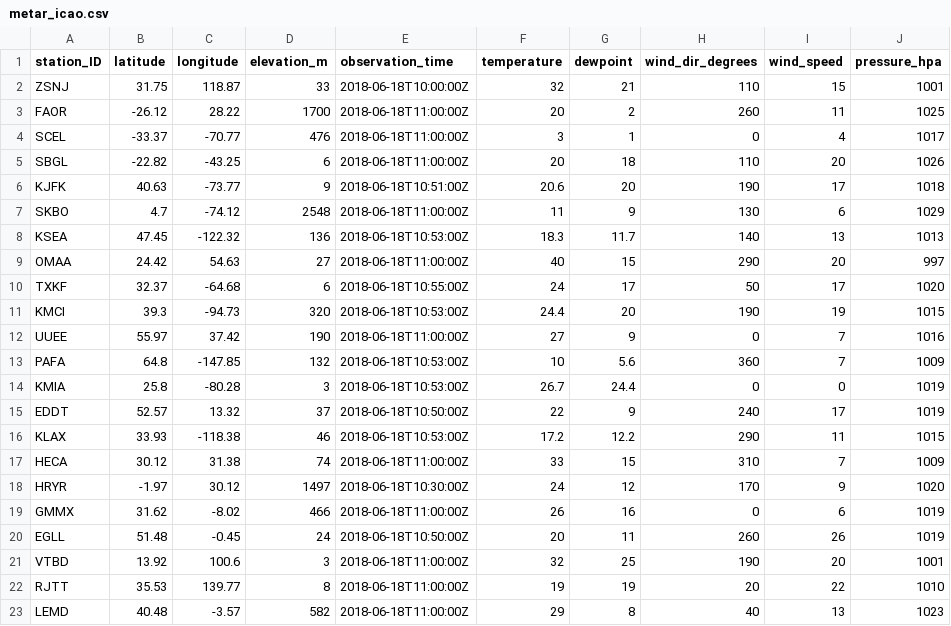
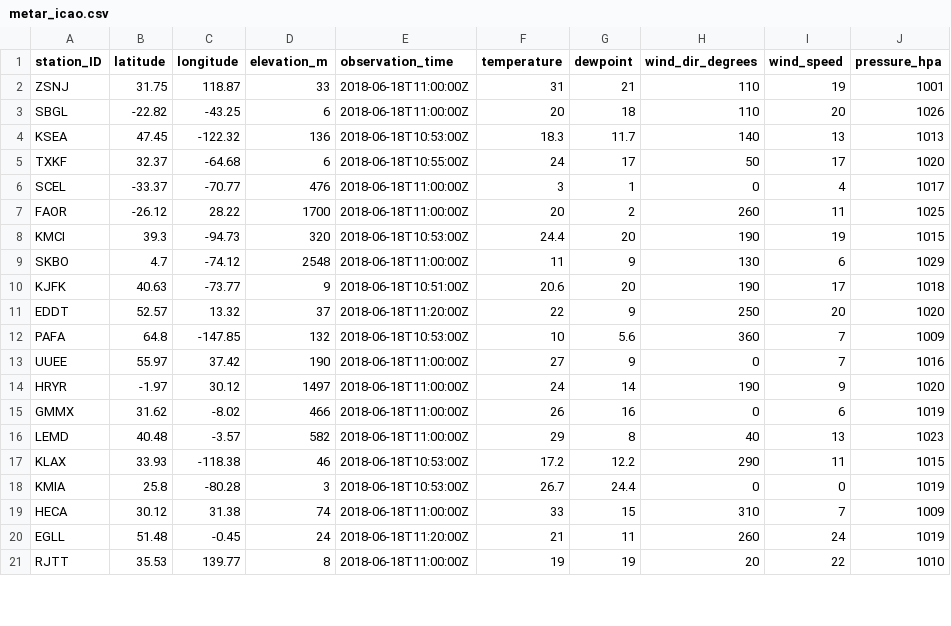
Before and after one commit to geos4s/realtimegis, a CSV file: sgroup04/metar_icao.csv, drawn as a sheet; only a part is shown; the diff covers the shown part only.

Commit message:
Add sgroup04/metar_icao.csv

```diff
--- a/sgroup04/metar_icao.csv
+++ b/sgroup04/metar_icao.csv
@@ -1,23 +1,21 @@
 station_ID;latitude;longitude;elevation_m;observation_time;temperature;dewpoint;wind_dir_degrees;wind_speed;pressure_hpa
-ZSNJ;31.75;118.87;33;2018-06-18T10:00:00Z;32;21;110;15;1001
+ZSNJ;31.75;118.87;33;2018-06-18T11:00:00Z;31;21;110;19;1001
+SBGL;-22.82;-43.25;6;2018-06-18T11:00:00Z;20;18;110;20;1026
+KSEA;47.45;-122.32;136;2018-06-18T10:53:00Z;18.3;11.7;140;13;1013
+TXKF;32.37;-64.68;6;2018-06-18T10:55:00Z;24;17;50;17;1020
+SCEL;-33.37;-70.77;476;2018-06-18T11:00:00Z;3;1;0;4;1017
 FAOR;-26.12;28.22;1700;2018-06-18T11:00:00Z;20;2;260;11;1025
-SCEL;-33.37;-70.77;476;2018-06-18T11:00:00Z;3;1;0;4;1017
-SBGL;-22.82;-43.25;6;2018-06-18T11:00:00Z;20;18;110;20;1026
+KMCI;39.3;-94.73;320;2018-06-18T10:53:00Z;24.4;20;190;19;1015
+SKBO;4.7;-74.12;2548;2018-06-18T11:00:00Z;11;9;130;6;1029
 KJFK;40.63;-73.77;9;2018-06-18T10:51:00Z;20.6;20;190;17;1018
-SKBO;4.7;-74.12;2548;2018-06-18T11:00:00Z;11;9;130;6;1029
-KSEA;47.45;-122.32;136;2018-06-18T10:53:00Z;18.3;11.7;140;13;1013
-OMAA;24.42;54.63;27;2018-06-18T11:00:00Z;40;15;290;20;997
-TXKF;32.37;-64.68;6;2018-06-18T10:55:00Z;24;17;50;17;1020
-KMCI;39.3;-94.73;320;2018-06-18T10:53:00Z;24.4;20;190;19;1015
+EDDT;52.57;13.32;37;2018-06-18T11:20:00Z;22;9;250;20;1020
+PAFA;64.8;-147.85;132;2018-06-18T10:53:00Z;10;5.6;360;7;1009
 UUEE;55.97;37.42;190;2018-06-18T11:00:00Z;27;9;0;7;1016
-PAFA;64.8;-147.85;132;2018-06-18T10:53:00Z;10;5.6;360;7;1009
+HRYR;-1.97;30.12;1497;2018-06-18T11:00:00Z;24;14;190;9;1020
+GMMX;31.62;-8.02;466;2018-06-18T11:00:00Z;26;16;0;6;1019
+LEMD;40.48;-3.57;582;2018-06-18T11:00:00Z;29;8;40;13;1023
+KLAX;33.93;-118.38;46;2018-06-18T10:53:00Z;17.2;12.2;290;11;1015
 KMIA;25.8;-80.28;3;2018-06-18T10:53:00Z;26.7;24.4;0;0;1019
-EDDT;52.57;13.32;37;2018-06-18T10:50:00Z;22;9;240;17;1019
-KLAX;33.93;-118.38;46;2018-06-18T10:53:00Z;17.2;12.2;290;11;1015
 HECA;30.12;31.38;74;2018-06-18T11:00:00Z;33;15;310;7;1009
-HRYR;-1.97;30.12;1497;2018-06-18T10:30:00Z;24;12;170;9;1020
-GMMX;31.62;-8.02;466;2018-06-18T11:00:00Z;26;16;0;6;1019
-EGLL;51.48;-0.45;24;2018-06-18T10:50:00Z;20;11;260;26;1019
-VTBD;13.92;100.6;3;2018-06-18T11:00:00Z;32;25;190;20;1001
+EGLL;51.48;-0.45;24;2018-06-18T11:20:00Z;21;11;260;24;1019
 RJTT;35.53;139.77;8;2018-06-18T11:00:00Z;19;19;20;22;1010
-LEMD;40.48;-3.57;582;2018-06-18T11:00:00Z;29;8;40;13;1023
```
Also changed, not shown: 3 edited cells elsewhere in this file.
